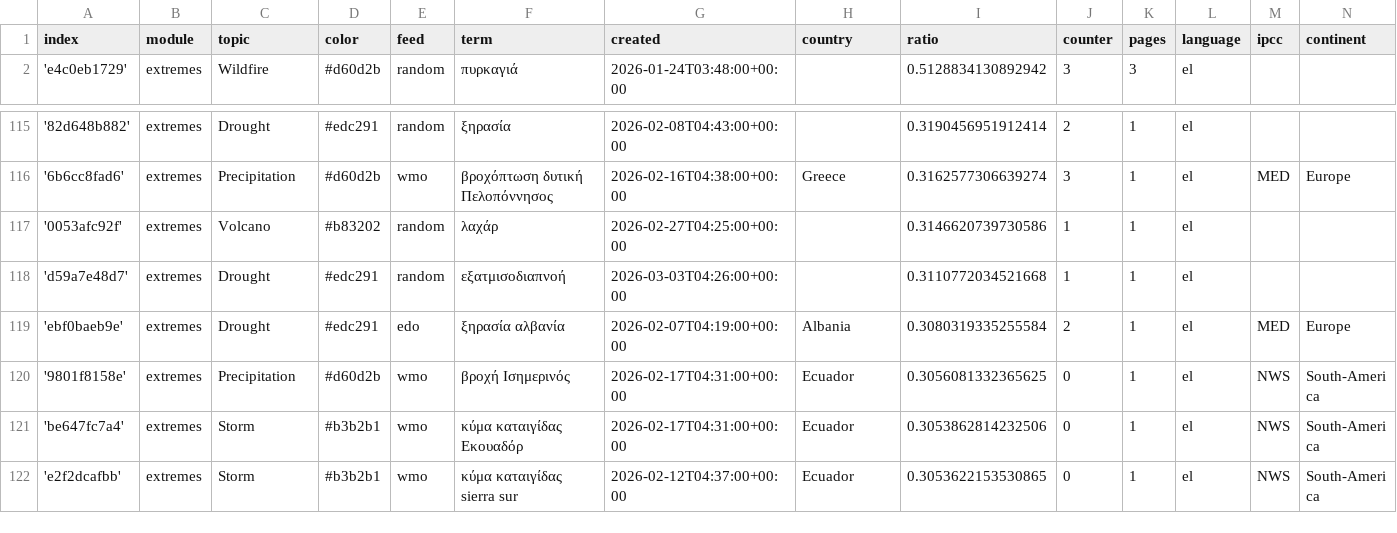
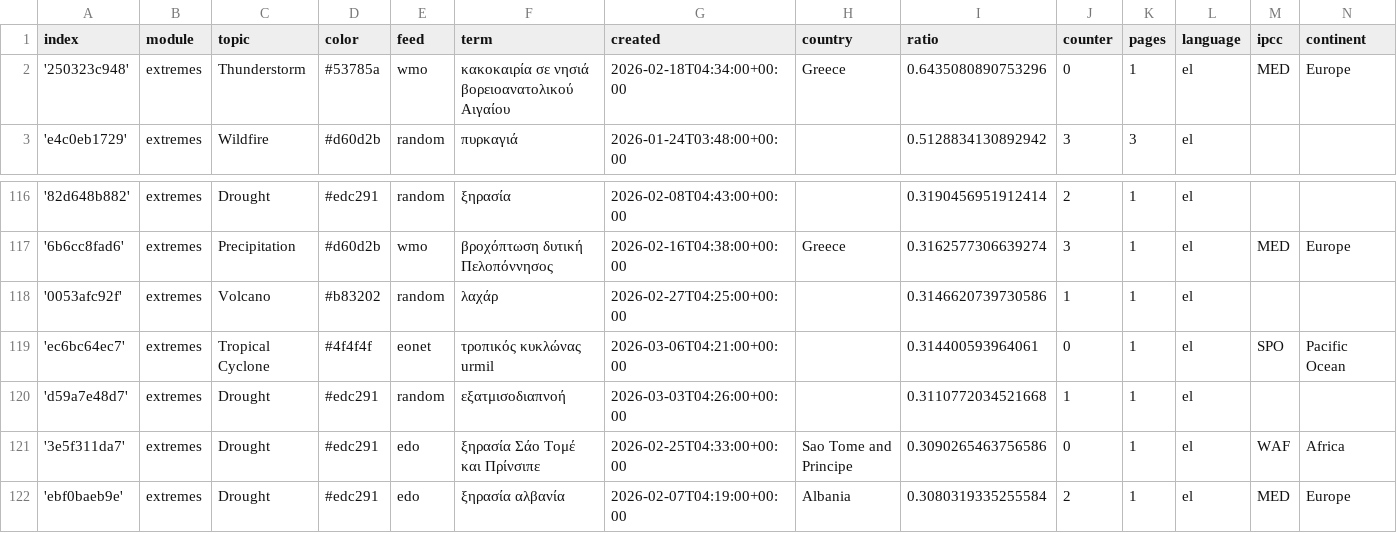
Before and after one commit to kamic-news/dutchExtremes, a CSV file: terms.csv, drawn as a sheet; only a part is shown, gaps mark what is left out; the shorter side is filled out with more unchanged rows.

Commit message:
Commit from GitHub Actions (import:0.0)

```diff
--- a/terms.csv
+++ b/terms.csv
@@ -1,2 +1,3 @@
 index,module,topic,color,feed,term,created,country,ratio,counter,pages,language,ipcc,continent
+'250323c948',extremes,Thunderstorm,#53785a,wmo,κακοκαιρία σε νησιά βορειοανατολικού Αιγαίου,2026-02-18T04:34:00+00:00,Greece,0.6435080890753296,0,1,el,MED,Europe
 'e4c0eb1729',extremes,Wildfire,#d60d2b,random,πυρκαγιά,2026-01-24T03:48:00+00:00,,0.5128834130892942,3,3,el,,
@@ -117,3 +118,5 @@ index,module,topic,color,feed,term,created,country,ratio,counter,pages,language,
 '0053afc92f',extremes,Volcano,#b83202,random,λαχάρ,2026-02-27T04:25:00+00:00,,0.3146620739730586,1,1,el,,
+'ec6bc64ec7',extremes,Tropical Cyclone,#4f4f4f,eonet,τροπικός κυκλώνας urmil,2026-03-06T04:21:00+00:00,,0.314400593964061,0,1,el,SPO,Pacific Ocean
 'd59a7e48d7',extremes,Drought,#edc291,random,εξατμισοδιαπνοή,2026-03-03T04:26:00+00:00,,0.3110772034521668,1,1,el,,
+'3e5f311da7',extremes,Drought,#edc291,edo,ξηρασία Σάο Τομέ και Πρίνσιπε,2026-02-25T04:33:00+00:00,Sao Tome and Principe,0.3090265463756586,0,1,el,WAF,Africa
 'ebf0baeb9e',extremes,Drought,#edc291,edo,ξηρασία αλβανία,2026-02-07T04:19:00+00:00,Albania,0.3080319335255584,2,1,el,MED,Europe
```
